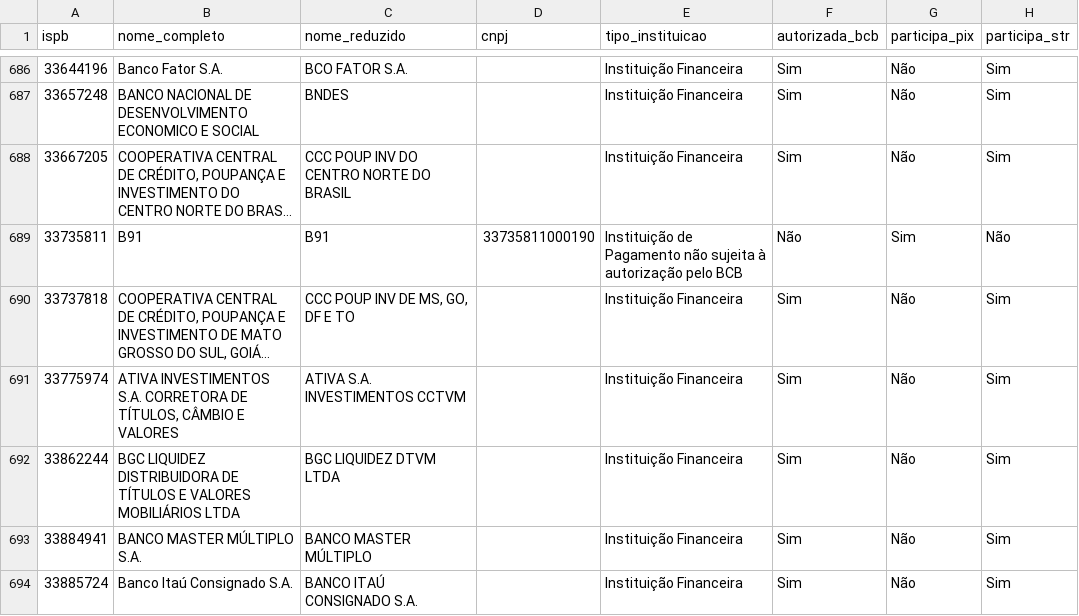
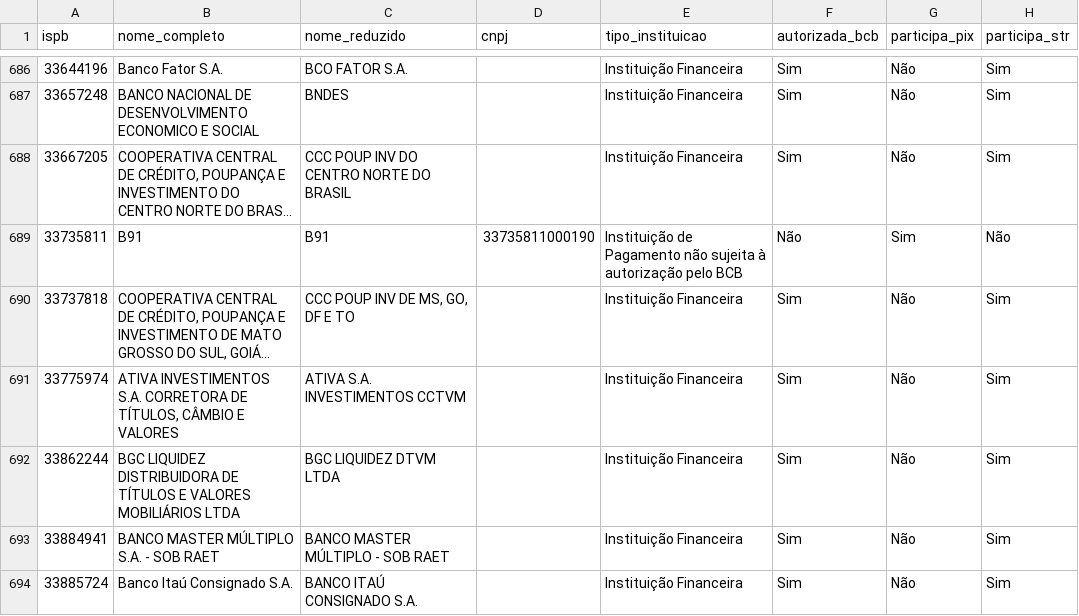
Before and after one commit to antoniopaolillo/brasil-ispb-database, a CSV file: data/ispbs.csv, drawn as a sheet; only a part is shown, gaps mark what is left out; long unchanged cells end in …; the diff covers the shown part only; the diff names each change by its address in the sheet, - before the commit and + after, or states it on an @@ line.

```diff
--- a/data/ispbs.csv
+++ b/data/ispbs.csv
-B693 (nome_completo): BANCO MASTER MÚLTIPLO S.A.
+B693 (nome_completo): BANCO MASTER MÚLTIPLO S.A. - SOB RAET
-C693 (nome_reduzido): BANCO MASTER MÚLTIPLO
+C693 (nome_reduzido): BANCO MASTER MÚLTIPLO - SOB RAET
```
Also changed, not shown: 17 edited cells elsewhere in this file, 2 other files.
